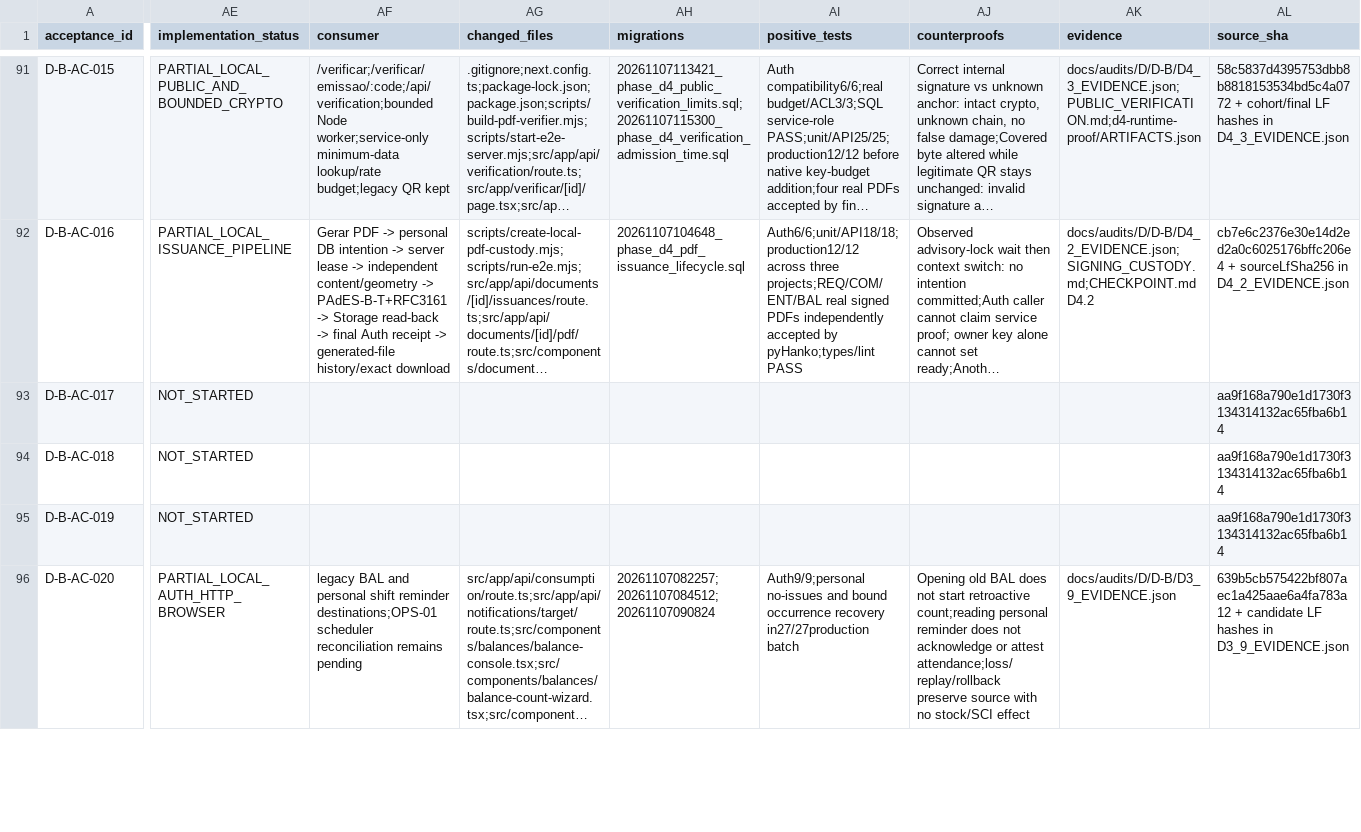
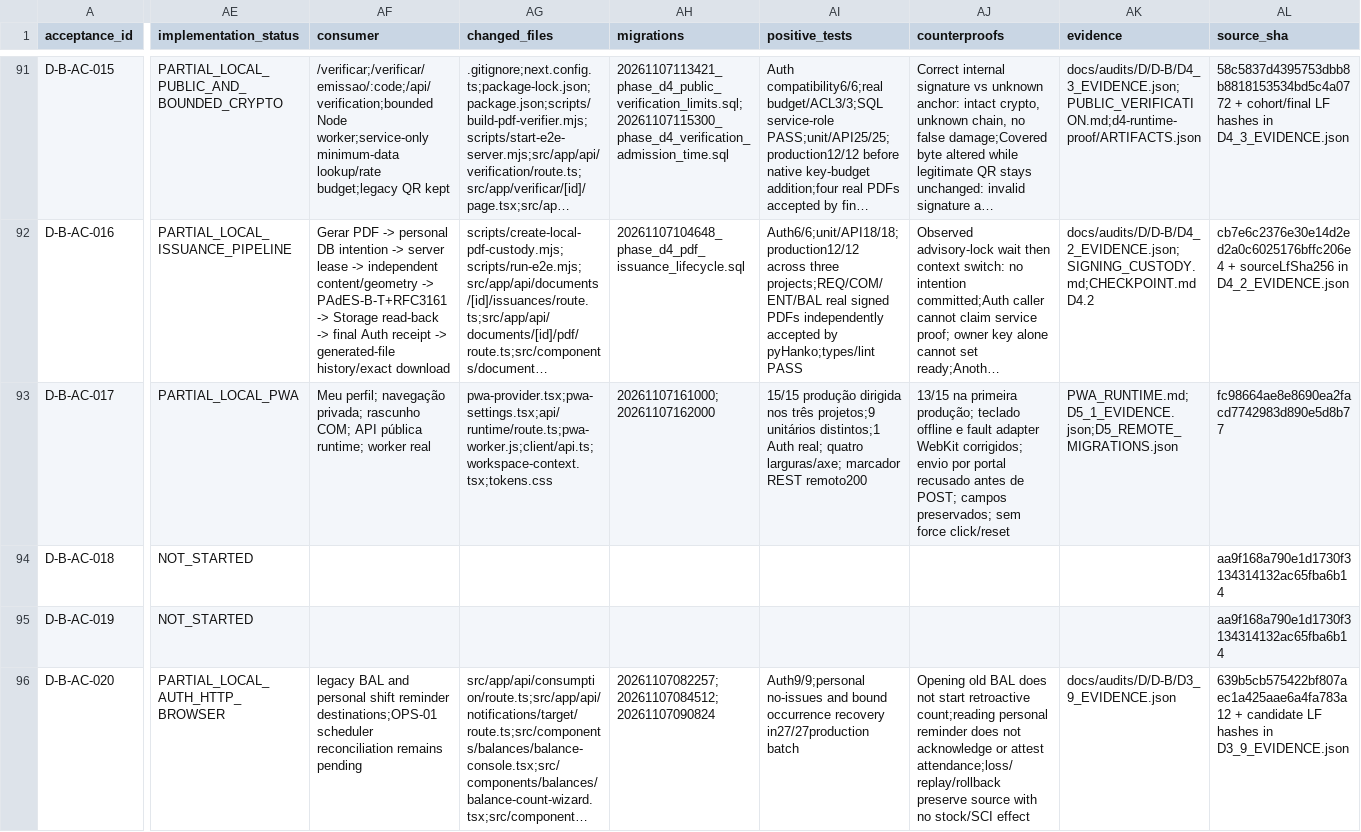
Before and after one commit to RMZZFAJ/home-care-assistant, a CSV file: docs/audits/D/D-B/ACCEPTANCE_EXECUTION.csv, drawn as a sheet; only a part is shown, gaps mark what is left out; long unchanged cells end in …; the diff covers the shown part only; the diff names each change by its address in the sheet, - before the commit and + after, or states it on an @@ line.

Commit message:
feat(d5): add privacy-preserving PWA and reconcile remote schema

```diff
--- a/docs/audits/D/D-B/ACCEPTANCE_EXECUTION.csv
+++ b/docs/audits/D/D-B/ACCEPTANCE_EXECUTION.csv
-AE93 (implementation_status): NOT_STARTED
+AE93 (implementation_status): PARTIAL_LOCAL_PWA
-AF93 (consumer): (empty)
+AF93 (consumer): Meu perfil; navegação privada; rascunho COM; API pública runtime; worker real
-AG93 (changed_files): (empty)
+AG93 (changed_files): pwa-provider.tsx;pwa-settings.tsx;api/runtime/route.ts;pwa-worker.js;client/api.ts;workspace-context.tsx;tokens.css
-AH93 (migrations): (empty)
+AH93 (migrations): 20261107161000;20261107162000
-AI93 (positive_tests): (empty)
+AI93 (positive_tests): 15/15 produção dirigida nos três projetos;9 unitários distintos;1 Auth real; quatro larguras/axe; marcador REST remoto200
-AJ93 (counterproofs): (empty)
+AJ93 (counterproofs): 13/15 na primeira produção; teclado offline e fault adapter WebKit corrigidos; envio por portal recusado antes de POST; campos preservados; sem force click/reset
-AK93 (evidence): (empty)
+AK93 (evidence): PWA_RUNTIME.md;D5_1_EVIDENCE.json;D5_REMOTE_MIGRATIONS.json
-AL93 (source_sha): aa9f168a790e1d1730f3134314132ac65fba6b14
+AL93 (source_sha): fc98664ae8e8690ea2facd7742983d890e5d8b77
```
Also changed, not shown: 38 edited cells elsewhere in this file, 47 other files.
